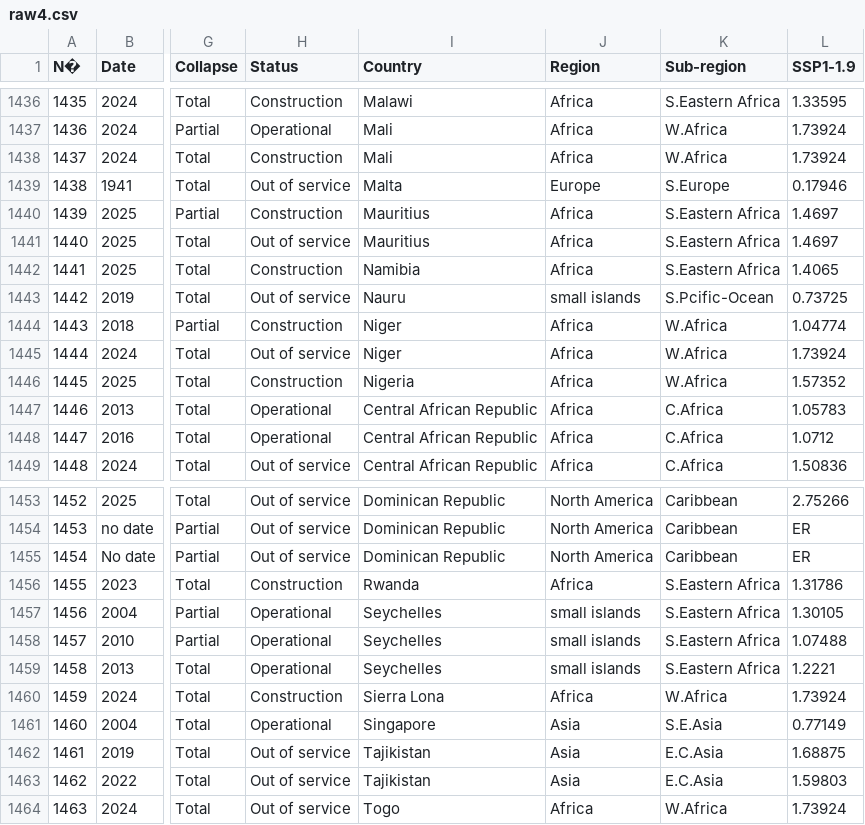
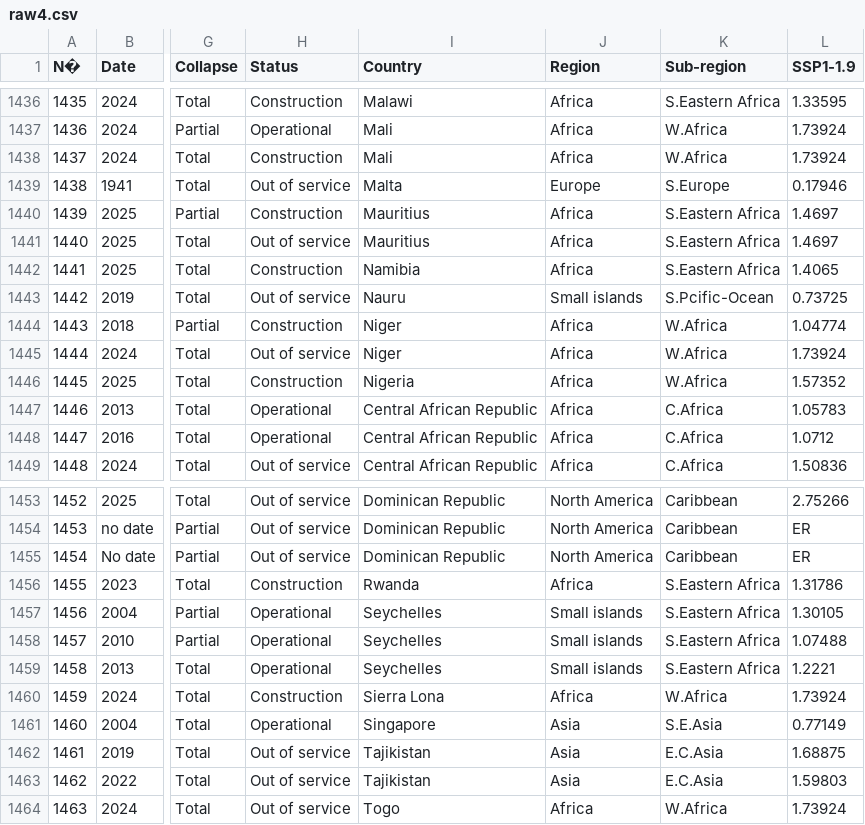
Before and after one commit to elias-135/bridge_cause_analysis, a CSV file: Data/raw4.csv, drawn as a sheet; only a part is shown, gaps mark what is left out; the diff names each change by its address in the sheet, - before the commit and + after, or states it on an @@ line.

```diff
--- a/Data/raw4.csv
+++ b/Data/raw4.csv
-J1443 (Region): small islands
+J1443 (Region): Small islands
-J1457:J1459 (Region): small islands
+J1457:J1459 (Region): Small islands
```
Also changed, not shown: Data/no_supervised_labeling/agglomerative_k2.csv, Data/no_supervised_labeling/gaussianmixture_k2.csv, 17 other files.
